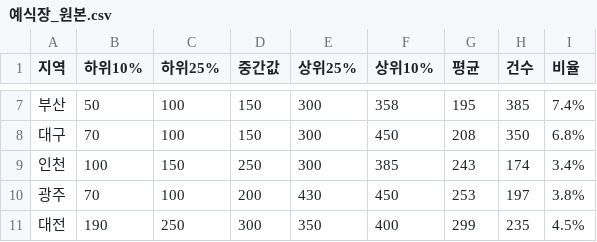
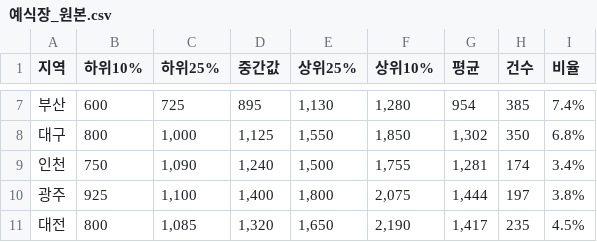
Before and after one commit to KB-P90/DuriMoa-Backend, a CSV file: src/main/resources/data/wedding-statistics/original/예식장_원본.csv, drawn as a sheet; only a part is shown, gaps mark what is left out; the diff covers the shown part only.

```diff
--- a/src/main/resources/data/wedding-statistics/original/예식장_원본.csv
+++ b/src/main/resources/data/wedding-statistics/original/예식장_원본.csv
@@ -7,5 +7,5 @@
-"부산","50","100","150","300","358","195","385","7.4%"
-"대구","70","100","150","300","450","208","350","6.8%"
-"인천","100","150","250","300","385","243","174","3.4%"
-"광주","70","100","200","430","450","253","197","3.8%"
-"대전","190","250","300","350","400","299","235","4.5%"
+"부산","600","725","895","1,130","1,280","954","385","7.4%"
+"대구","800","1,000","1,125","1,550","1,850","1,302","350","6.8%"
+"인천","750","1,090","1,240","1,500","1,755","1,281","174","3.4%"
+"광주","925","1,100","1,400","1,800","2,075","1,444","197","3.8%"
+"대전","800","1,085","1,320","1,650","2,190","1,417","235","4.5%"
```
Also changed, not shown: 72 edited cells elsewhere in this file, src/main/resources/data/wedding-statistics/예식장.csv.
